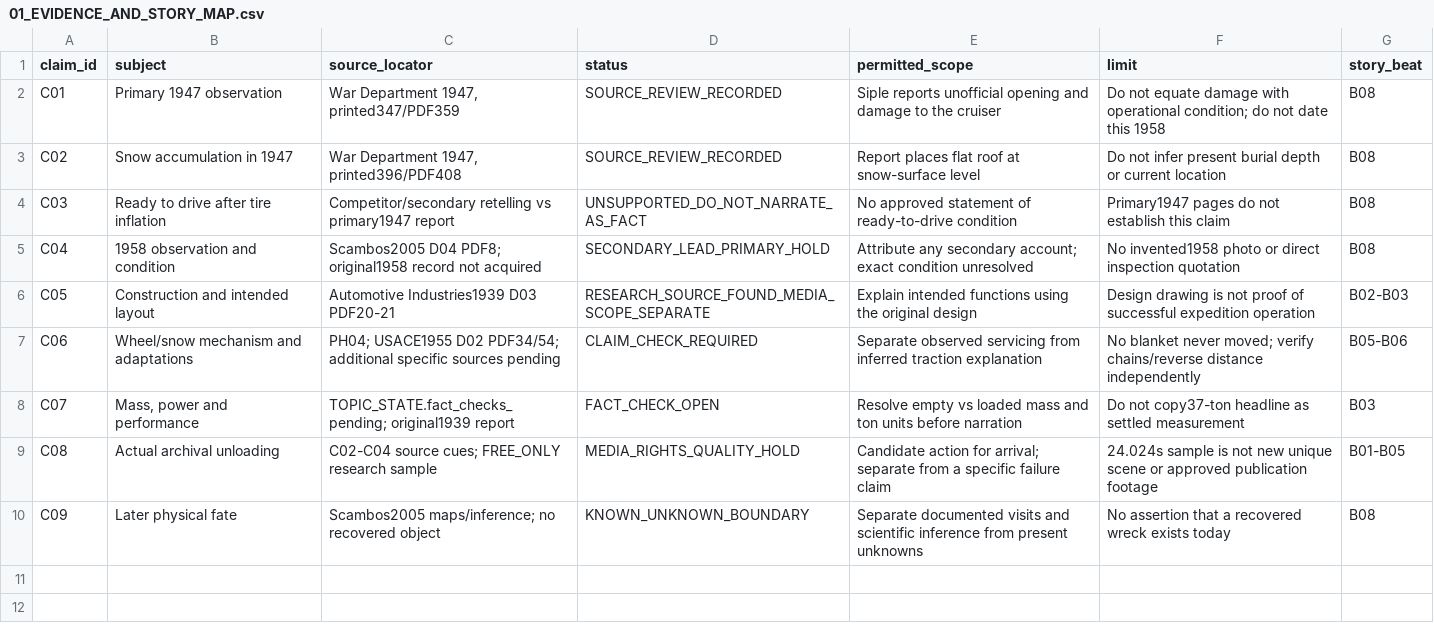
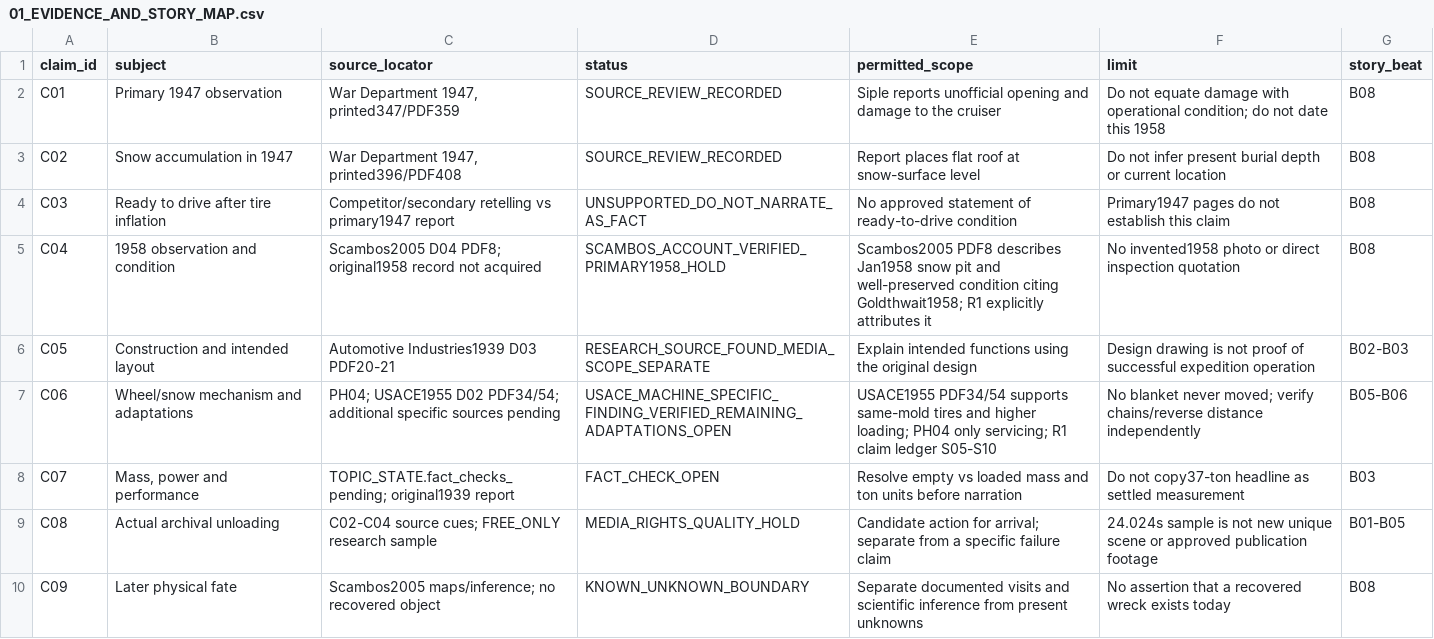
Before and after one commit to reverendstanislav-bot/Youtube-2, a CSV file: VIDEO_010_ANTARCTIC_SNOW_CRUISER/03_SCRIPT_DEVELOPMENT/01_EVIDENCE_AND_STORY_MAP.csv, drawn as a sheet.

Commit message:
VIDEO010: write full EN and RU Snow Cruiser script R1 with source review

```diff
--- a/VIDEO_010_ANTARCTIC_SNOW_CRUISER/03_SCRIPT_DEVELOPMENT/01_EVIDENCE_AND_STORY_MAP.csv
+++ b/VIDEO_010_ANTARCTIC_SNOW_CRUISER/03_SCRIPT_DEVELOPMENT/01_EVIDENCE_AND_STORY_MAP.csv
@@ -4,5 +4,5 @@ C02,Snow accumulation in 1947,"War Department 1947, printed396/PDF408",SOURCE_RE
 C03,Ready to drive after tire inflation,Competitor/secondary retelling vs primary1947 report,UNSUPPORTED_DO_NOT_NARRATE_AS_FACT,No approved statement of ready-to-drive condition,Primary1947 pages do not establish this claim,B08
-C04,1958 observation and condition,Scambos2005 D04 PDF8; original1958 record not acquired,SECONDARY_LEAD_PRIMARY_HOLD,Attribute any secondary account; exact condition unresolved,No invented1958 photo or direct inspection quotation,B08
+C04,1958 observation and condition,Scambos2005 D04 PDF8; original1958 record not acquired,SCAMBOS_ACCOUNT_VERIFIED_PRIMARY1958_HOLD,Scambos2005 PDF8 describes Jan1958 snow pit and well-preserved condition citing Goldthwait1958; R1 explicitly attributes it,No invented1958 photo or direct inspection quotation,B08
 C05,Construction and intended layout,Automotive Industries1939 D03 PDF20-21,RESEARCH_SOURCE_FOUND_MEDIA_SCOPE_SEPARATE,Explain intended functions using the original design,Design drawing is not proof of successful expedition operation,B02-B03
-C06,Wheel/snow mechanism and adaptations,PH04; USACE1955 D02 PDF34/54; additional specific sources pending,CLAIM_CHECK_REQUIRED,Separate observed servicing from inferred traction explanation,No blanket never moved; verify chains/reverse distance independently,B05-B06
+C06,Wheel/snow mechanism and adaptations,PH04; USACE1955 D02 PDF34/54; additional specific sources pending,USACE_MACHINE_SPECIFIC_FINDING_VERIFIED_REMAINING_ADAPTATIONS_OPEN,USACE1955 PDF34/54 supports same-mold tires and higher loading; PH04 only servicing; R1 claim ledger S05-S10,No blanket never moved; verify chains/reverse distance independently,B05-B06
 C07,"Mass, power and performance",TOPIC_STATE.fact_checks_pending; original1939 report,FACT_CHECK_OPEN,Resolve empty vs loaded mass and ton units before narration,Do not copy37-ton headline as settled measurement,B03
```
Also changed, not shown: VIDEO_010_ANTARCTIC_SNOW_CRUISER/02_COMPETITOR_ANALYSIS/SHA256.csv, 9 other files.
